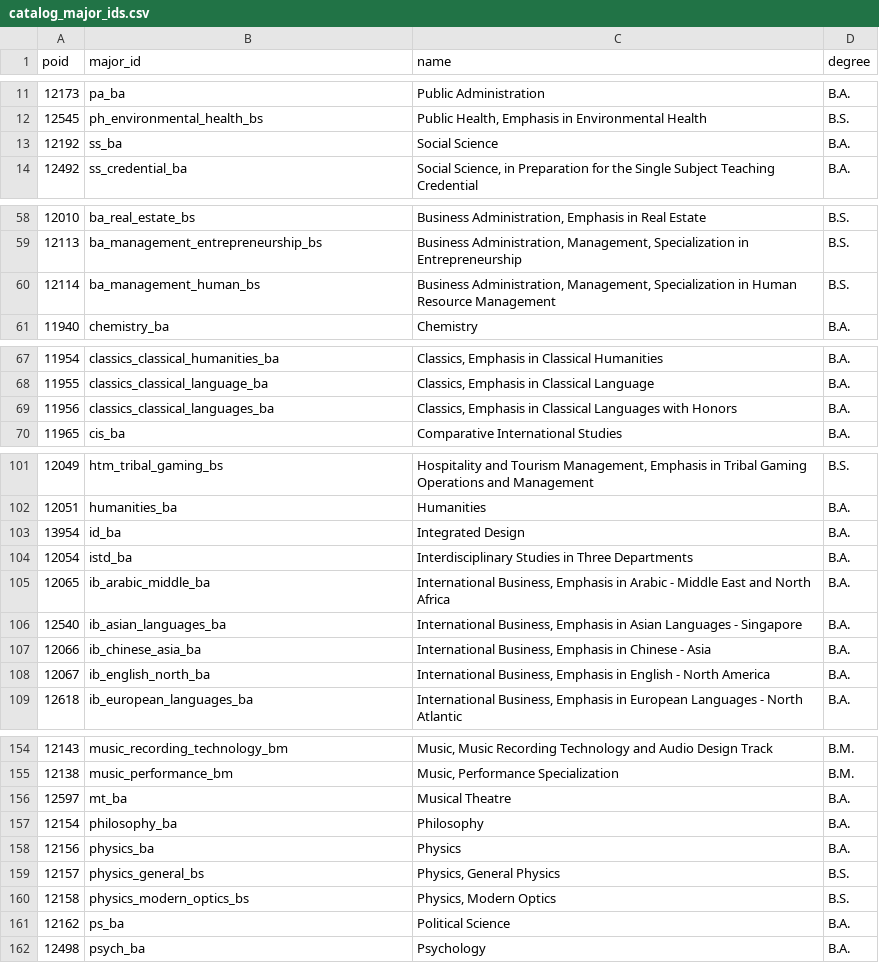
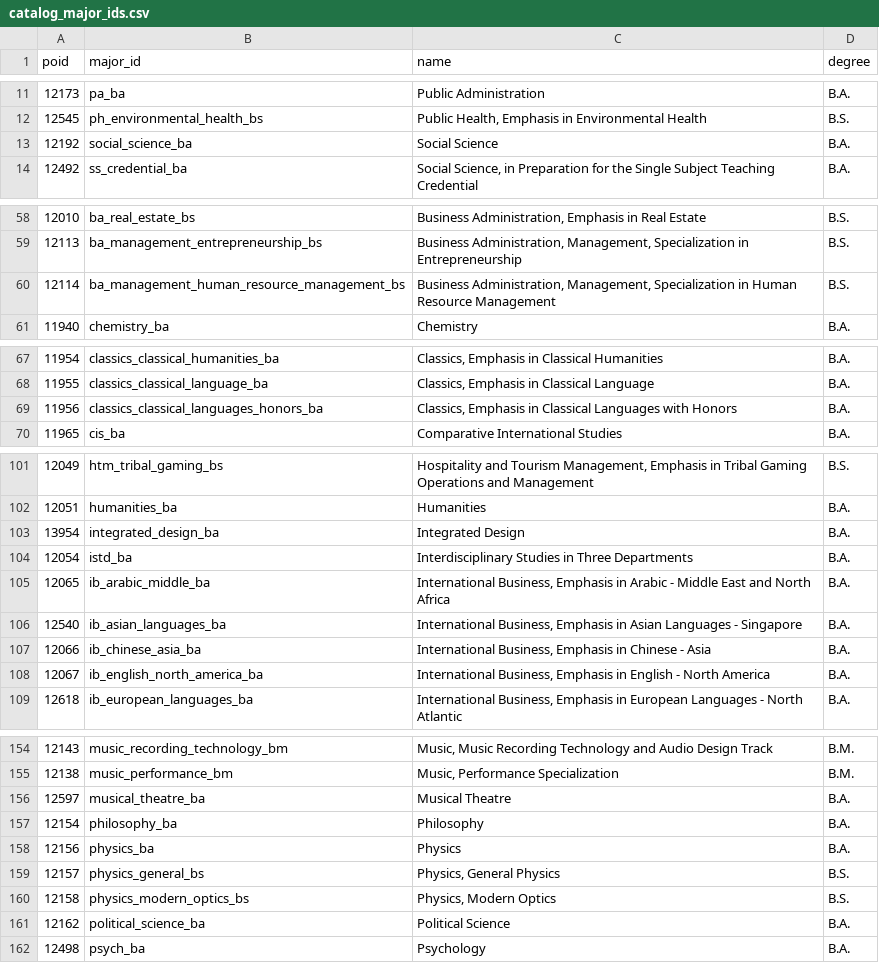
Before and after one commit to MeharButtar/EZClass, a CSV file: scripts/catalog_major_ids.csv, drawn as a sheet; only a part is shown, gaps mark what is left out; the diff covers the shown part only.

```diff
--- a/scripts/catalog_major_ids.csv
+++ b/scripts/catalog_major_ids.csv
@@ -12,3 +12,3 @@ poid,major_id,name,degree
 12545,ph_environmental_health_bs,"Public Health, Emphasis in Environmental Health",B.S.
-12192,ss_ba,Social Science,B.A.
+12192,social_science_ba,Social Science,B.A.
 12492,ss_credential_ba,"Social Science, in Preparation for the Single Subject Teaching Credential",B.A.
@@ -59,3 +59,3 @@ poid,major_id,name,degree
 12113,ba_management_entrepreneurship_bs,"Business Administration, Management, Specialization in Entrepreneurship",B.S.
-12114,ba_management_human_bs,"Business Administration, Management, Specialization in Human Resource Management",B.S.
+12114,ba_management_human_resource_management_bs,"Business Administration, Management, Specialization in Human Resource Management",B.S.
 11940,chemistry_ba,Chemistry,B.A.
@@ -68,3 +68,3 @@ poid,major_id,name,degree
 11955,classics_classical_language_ba,"Classics, Emphasis in Classical Language",B.A.
-11956,classics_classical_languages_ba,"Classics, Emphasis in Classical Languages with Honors",B.A.
+11956,classics_classical_languages_honors_ba,"Classics, Emphasis in Classical Languages with Honors",B.A.
 11965,cis_ba,Comparative International Studies,B.A.
@@ -102,3 +102,3 @@ poid,major_id,name,degree
 12051,humanities_ba,Humanities,B.A.
-13954,id_ba,Integrated Design,B.A.
+13954,integrated_design_ba,Integrated Design,B.A.
 12054,istd_ba,Interdisciplinary Studies in Three Departments,B.A.
@@ -107,3 +107,3 @@ poid,major_id,name,degree
 12066,ib_chinese_asia_ba,"International Business, Emphasis in Chinese - Asia",B.A.
-12067,ib_english_north_ba,"International Business, Emphasis in English - North America",B.A.
+12067,ib_english_north_america_ba,"International Business, Emphasis in English - North America",B.A.
 12618,ib_european_languages_ba,"International Business, Emphasis in European Languages - North Atlantic",B.A.
@@ -155,3 +155,3 @@ poid,major_id,name,degree
 12138,music_performance_bm,"Music, Performance Specialization",B.M.
-12597,mt_ba,Musical Theatre,B.A.
+12597,musical_theatre_ba,Musical Theatre,B.A.
 12154,philosophy_ba,Philosophy,B.A.
@@ -160,3 +160,3 @@ poid,major_id,name,degree
 12158,physics_modern_optics_bs,"Physics, Modern Optics",B.S.
-12162,ps_ba,Political Science,B.A.
+12162,political_science_ba,Political Science,B.A.
 12498,psych_ba,Psychology,B.A.
```
Also changed, not shown: 2 edited cells elsewhere in this file, 4 other files.
